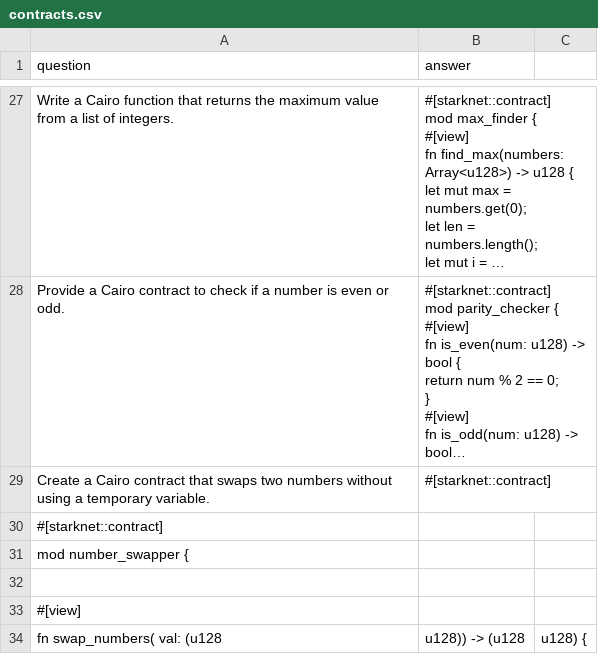
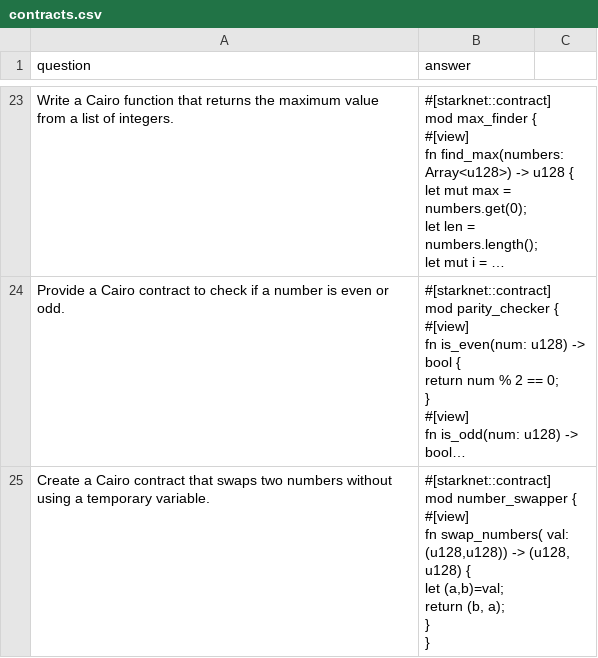
Before and after one commit to StarkWizard/cairo-llm, a CSV file: corpus_src/train/contracts.csv, drawn as a sheet; only a part is shown, gaps mark what is left out; long unchanged cells end in …; removed rows and columns are numbered as before the commit, all else as after; ↵ is a line break in a cell; the diff covers the shown part only; the diff names each change by its address in the sheet, - before the commit and + after, or states it on an @@ line.

```diff
--- a/corpus_src/train/contracts.csv
+++ b/corpus_src/train/contracts.csv
-B25 (answer): #[starknet::contract]
+B25 (answer): #[starknet::contract] ↵ mod number_swapper { ↵ #[view] ↵ fn swap_numbers( val: (u128,u128)) -> (u128, u128) { ↵ let (a,b)=val; ↵ return (b, a); ↵ } ↵ }
-row 30: #[starknet::contract]
-row 31: mod number_swapper {
-row 32: (empty)
-row 33: #[view]
-row 34: fn swap_numbers( val: (u128 | u128)) -> (u128 | u128) {
```
Also changed, not shown: 8 removed rows and 4 edited cells elsewhere in this file, corpus_src/train/generated_arrays.csv, corpus_src/train/starklings_array.csv, 33 other files.
